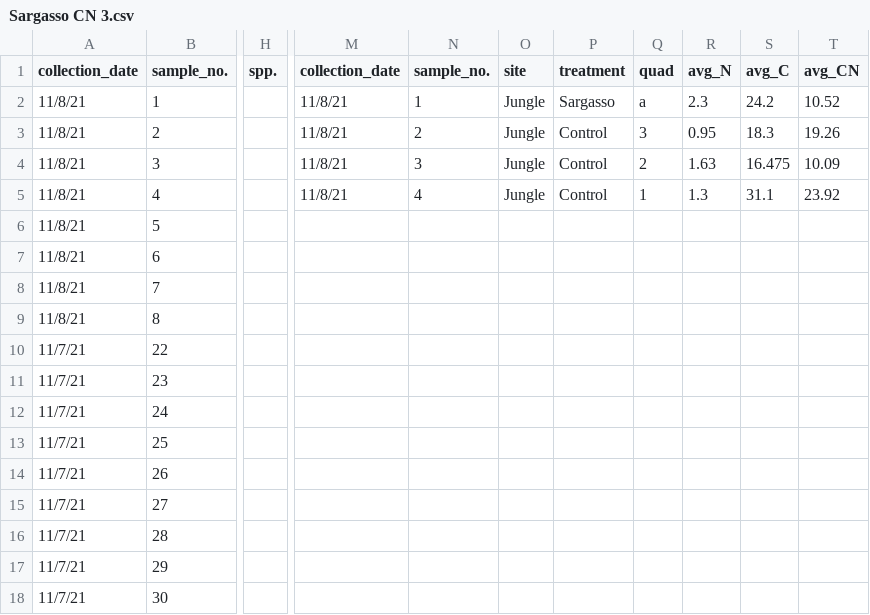
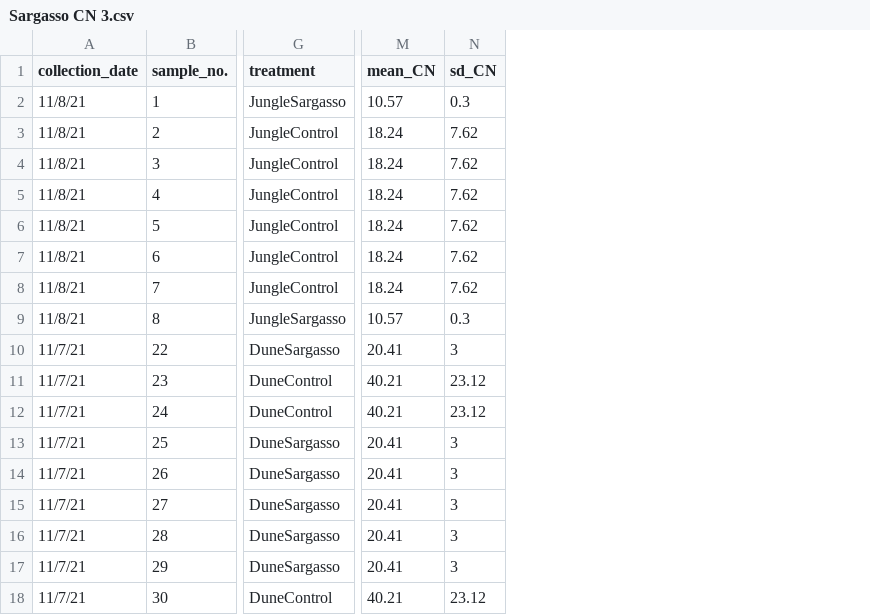
Before and after one commit to ricdesantiago/Sargasso_Subsidy, a CSV file: Sargasso CN 3.csv, drawn as a sheet; only a part is shown, gaps mark what is left out; removed rows and columns are numbered as before the commit, all else as after; the diff covers the shown part only; the diff names each change by its address in the sheet, - before the commit and + after, or states it on an @@ line.

```diff
--- a/Sargasso CN 3.csv
+++ b/Sargasso CN 3.csv
+column G (treatment), rows 2-18: JungleSargasso | JungleControl | JungleControl | JungleControl | JungleControl | JungleControl | JungleControl | JungleSargasso | DuneSargasso | DuneControl | DuneControl | DuneSargasso | DuneSargasso | DuneSargasso | DuneSargasso | DuneSargasso | DuneControl
-column H (spp.), empty
-column M (collection_date), rows 2-5: all 11/8/21
-column N (sample_no.), rows 2-5: 1 | 2 | 3 | 4
-column O (site), rows 2-5: all Jungle
-column P (treatment), rows 2-5: Sargasso | Control | Control | Control
-column Q (quad), rows 2-5: a | 3 | 2 | 1
-column R (avg_N), rows 2-5: 2.3 | 0.95 | 1.63 | 1.3
-column S (avg_C), rows 2-5: 24.2 | 18.3 | 16.475 | 31.1
-column T (avg_CN), rows 2-5: 10.52 | 19.26 | 10.09 | 23.92
+column M (mean_CN), rows 2-18: 10.57 | 18.24 | 18.24 | 18.24 | 18.24 | 18.24 | 18.24 | 10.57 | 20.41 | 40.21 | 40.21 | 20.41 | 20.41 | 20.41 | 20.41 | 20.41 | 40.21
+column N (sd_CN), rows 2-18: 0.3 | 7.62 | 7.62 | 7.62 | 7.62 | 7.62 | 7.62 | 0.3 | 3 | 23.12 | 23.12 | 3 | 3 | 3 | 3 | 3 | 23.12
```
Also changed, not shown: 1 added column and 2 edited cells elsewhere in this file, Soil Chemicals.csv, Soil Chemicals2.csv, 8 other files.
